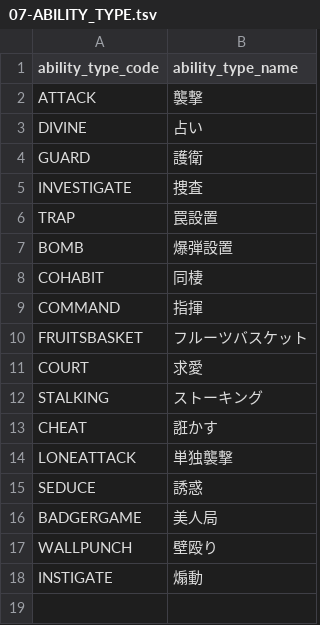
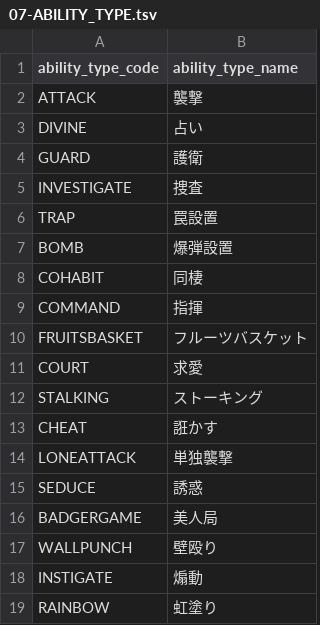
Before and after one commit to h-orito/wolf-mansion, a TSV file: dbflute_wolf_mansiondb/playsql/data/common/tsv/UTF-8/07-ABILITY_TYPE.tsv, drawn as a sheet.

```diff
--- a/dbflute_wolf_mansiondb/playsql/data/common/tsv/UTF-8/07-ABILITY_TYPE.tsv
+++ b/dbflute_wolf_mansiondb/playsql/data/common/tsv/UTF-8/07-ABILITY_TYPE.tsv
@@ -18 +18,2 @@ WALLPUNCH	壁殴り
 INSTIGATE	煽動
+RAINBOW	虹塗り
```
Also changed, not shown: dbflute_wolf_mansiondb/playsql/data/common/tsv/UTF-8/04-SKILL.tsv, 37 other files.
